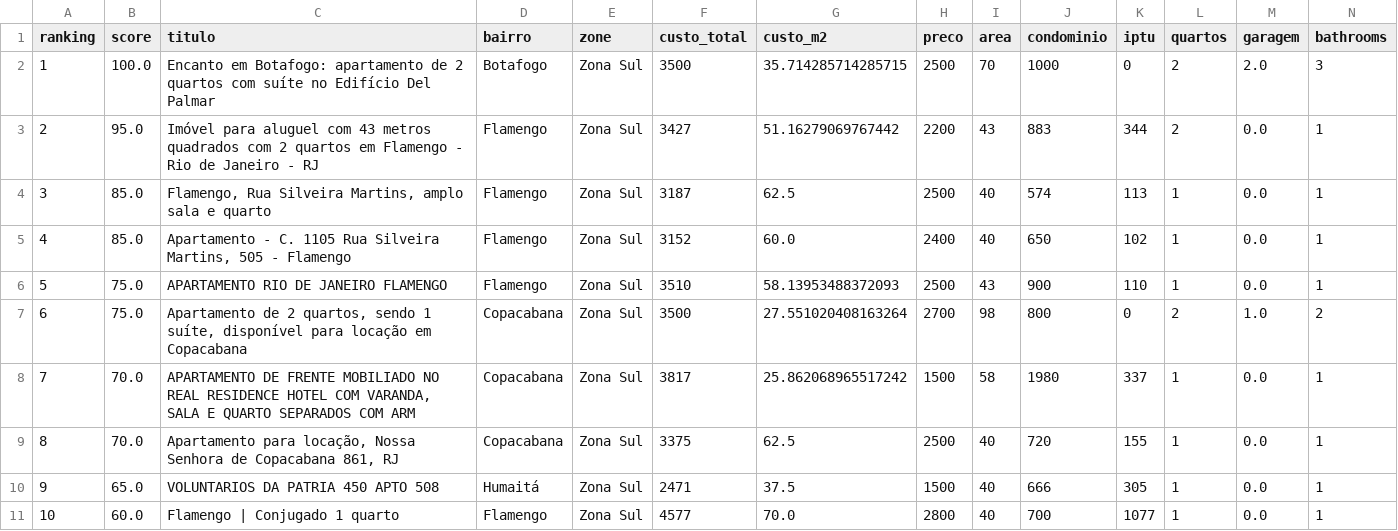
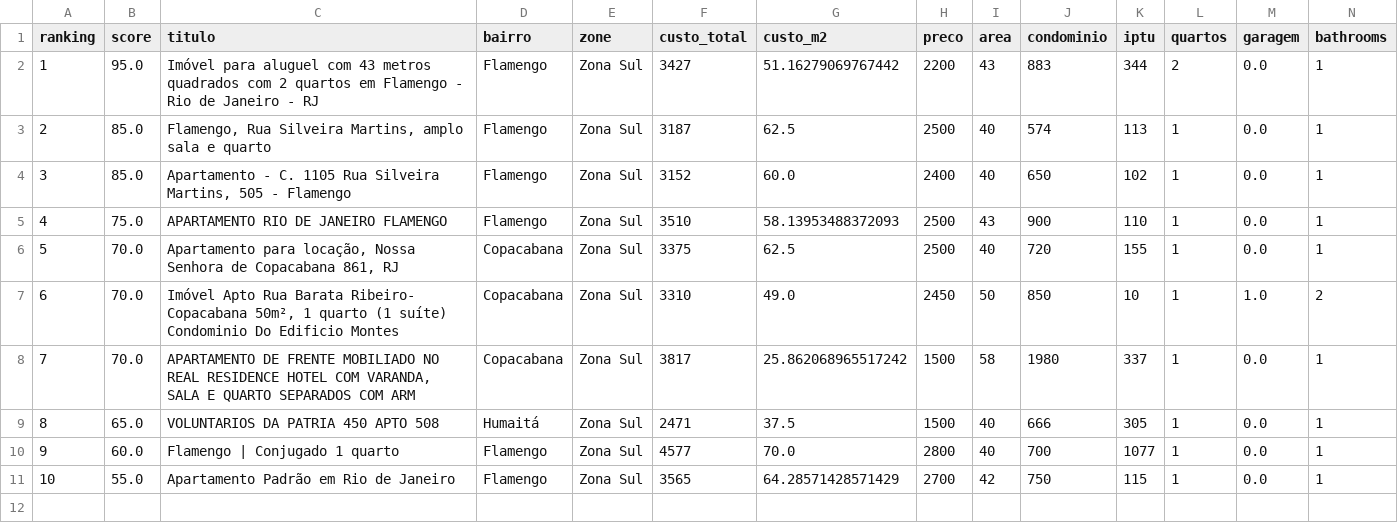
Before and after one commit to DboechatM/RentHunter, a CSV file: data/zap/top/top10.csv, drawn as a sheet; only a part is shown; removed rows and columns are numbered as before the commit, all else as after; rows hold the shown columns only; the diff names each change by its address in the sheet, - before the commit and + after, or states it on an @@ line.

```diff
--- a/data/zap/top/top10.csv
+++ b/data/zap/top/top10.csv
-row 2: 1 | 100.0 | Encanto em Botafogo: apartamento de 2 quartos com suíte no Edifício Del Palmar | Botafogo | Zona Sul | 3500 | 35.714285714285715 | 2500 | 70 | 1000 | 0 | 2 | 2.0 | 3
@@ column A (ranking) renumbered between rows 2 and 10 @@
-row 7: 6 | 75.0 | Apartamento de 2 quartos, sendo 1 suíte, disponível para locação em Copacabana | Copacabana | Zona Sul | 3500 | 27.551020408163264 | 2700 | 98 | 800 | 0 | 2 | 1.0 | 2
@@ row 9 moved to row 6: 5 @@
+row 7: 6 | 70.0 | Imóvel Apto Rua Barata Ribeiro- Copacabana 50m², 1 quarto (1 suíte) Condominio Do Edificio Montes | Copacabana | Zona Sul | 3310 | 49.0 | 2450 | 50 | 850 | 10 | 1 | 1.0 | 2
+row 11: 10 | 55.0 | Apartamento Padrão em Rio de Janeiro | Flamengo | Zona Sul | 3565 | 64.28571428571429 | 2700 | 42 | 750 | 115 | 1 | 0.0 | 1
```
Also changed, not shown: data/olx/top/top10.csv, 6 other files.
